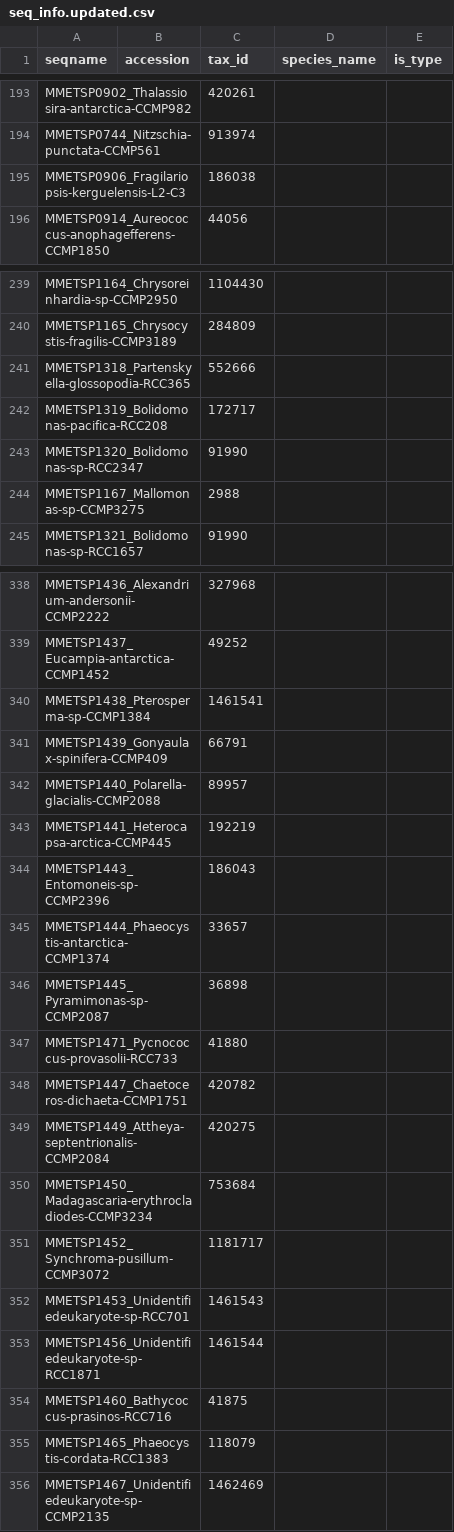
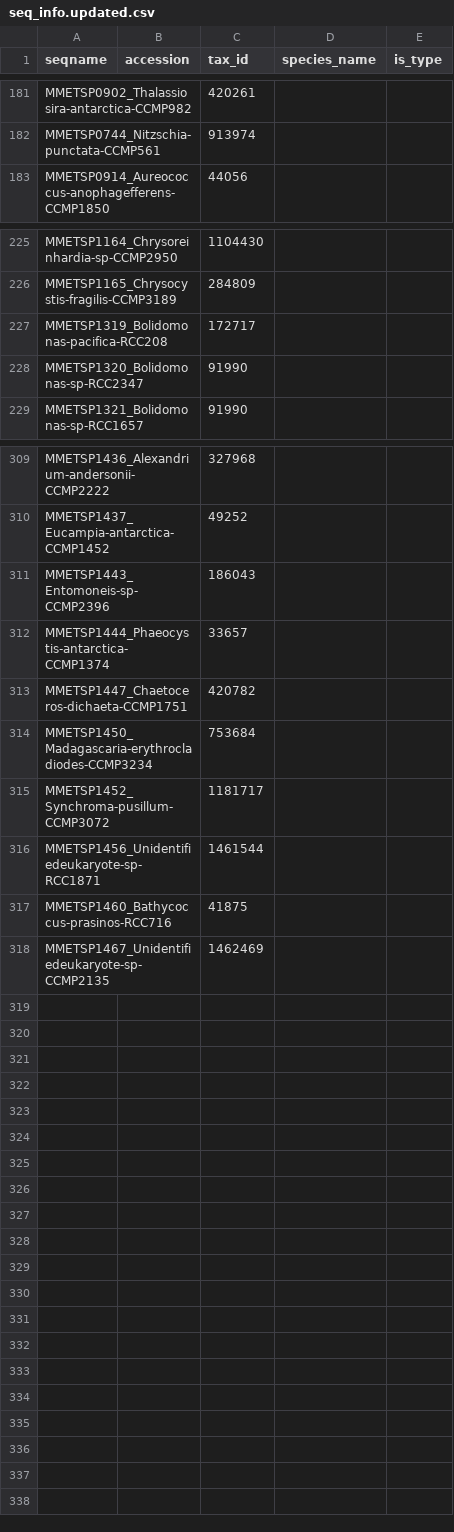
Before and after one commit to bowmanjeffs/paprica, a CSV file: ref_genome_database/eukarya/combined_18S.eukarya.tax.refpkg/seq_info.updated.csv, drawn as a sheet; only a part is shown, gaps mark what is left out; the diff covers the shown part only.

```diff
--- a/ref_genome_database/eukarya/combined_18S.eukarya.tax.refpkg/seq_info.updated.csv
+++ b/ref_genome_database/eukarya/combined_18S.eukarya.tax.refpkg/seq_info.updated.csv
@@ -194,3 +182,2 @@ MMETSP0902_Thalassiosira-antarctica-CCMP982,,420261,,
 MMETSP0744_Nitzschia-punctata-CCMP561,,913974,,
-MMETSP0906_Fragilariopsis-kerguelensis-L2-C3,,186038,,
 MMETSP0914_Aureococcus-anophagefferens-CCMP1850,,44056,,
@@ -240,6 +226,4 @@ MMETSP1164_Chrysoreinhardia-sp-CCMP2950,,1104430,,
 MMETSP1165_Chrysocystis-fragilis-CCMP3189,,284809,,
-MMETSP1318_Partenskyella-glossopodia-RCC365,,552666,,
 MMETSP1319_Bolidomonas-pacifica-RCC208,,172717,,
 MMETSP1320_Bolidomonas-sp-RCC2347,,91990,,
-MMETSP1167_Mallomonas-sp-CCMP3275,,2988,,
 MMETSP1321_Bolidomonas-sp-RCC1657,,91990,,
@@ -339,18 +310,9 @@ MMETSP1436_Alexandrium-andersonii-CCMP2222,,327968,,
 MMETSP1437_Eucampia-antarctica-CCMP1452,,49252,,
-MMETSP1438_Pterosperma-sp-CCMP1384,,1461541,,
-MMETSP1439_Gonyaulax-spinifera-CCMP409,,66791,,
-MMETSP1440_Polarella-glacialis-CCMP2088,,89957,,
-MMETSP1441_Heterocapsa-arctica-CCMP445,,192219,,
 MMETSP1443_Entomoneis-sp-CCMP2396,,186043,,
 MMETSP1444_Phaeocystis-antarctica-CCMP1374,,33657,,
-MMETSP1445_Pyramimonas-sp-CCMP2087,,36898,,
-MMETSP1471_Pycnococcus-provasolii-RCC733,,41880,,
 MMETSP1447_Chaetoceros-dichaeta-CCMP1751,,420782,,
-MMETSP1449_Attheya-septentrionalis-CCMP2084,,420275,,
 MMETSP1450_Madagascaria-erythrocladiodes-CCMP3234,,753684,,
 MMETSP1452_Synchroma-pusillum-CCMP3072,,1181717,,
-MMETSP1453_Unidentifiedeukaryote-sp-RCC701,,1461543,,
 MMETSP1456_Unidentifiedeukaryote-sp-RCC1871,,1461544,,
 MMETSP1460_Bathycoccus-prasinos-RCC716,,41875,,
-MMETSP1465_Phaeocystis-cordata-RCC1383,,118079,,
 MMETSP1467_Unidentifiedeukaryote-sp-CCMP2135,,1462469,,
```
Also changed, not shown: 2 added rows and 28 removed rows elsewhere in this file, ref_genome_database/eukarya/internal_data.csv, 16 other files.
